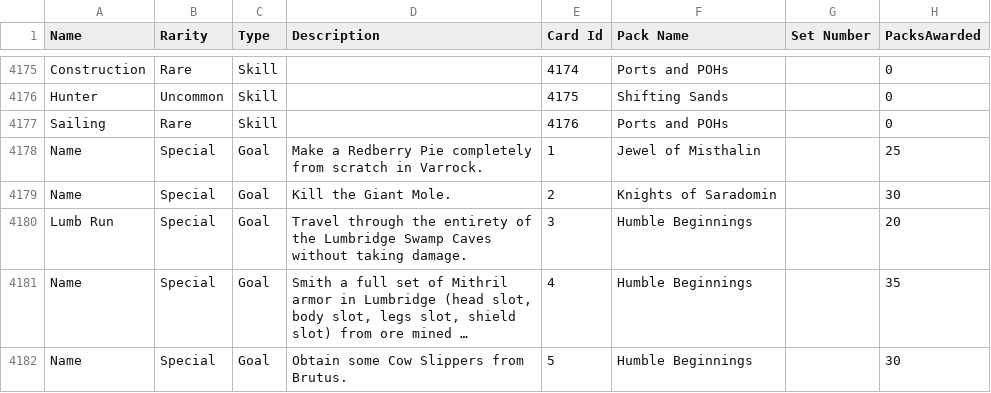
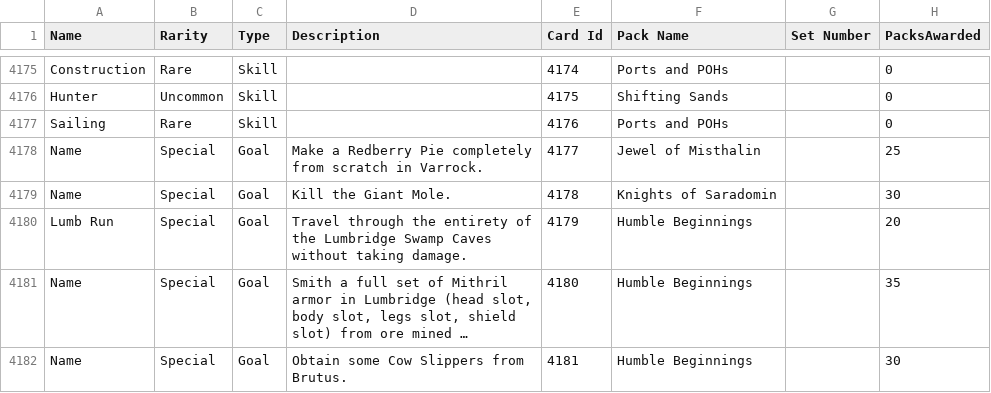
Before and after one commit to EnderWater/RogueScape, a CSV file: plugins/roguescape/allCards.csv, drawn as a sheet; only a part is shown, gaps mark what is left out; long unchanged cells end in …; the diff names each change by its address in the sheet, - before the commit and + after, or states it on an @@ line.

Commit message:
Add goal pack and goal card functionality

```diff
--- a/plugins/roguescape/allCards.csv
+++ b/plugins/roguescape/allCards.csv
-E4178 (Card Id): 1
+E4178 (Card Id): 4177
-E4179 (Card Id): 2
+E4179 (Card Id): 4178
-E4180 (Card Id): 3
+E4180 (Card Id): 4179
-E4181 (Card Id): 4
+E4181 (Card Id): 4180
-E4182 (Card Id): 5
+E4182 (Card Id): 4181
```
Also changed, not shown: 5 other files.
